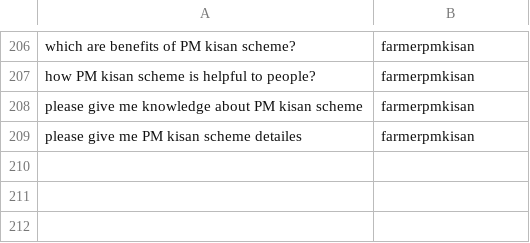
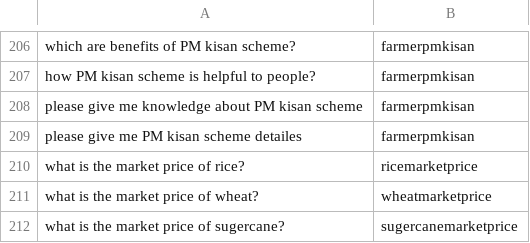
Before and after one commit to Akhilrdy26/chatbot, a CSV file: datasets/intent.csv, drawn as a sheet; only a part is shown, gaps mark what is left out; the diff names each change by its address in the sheet, - before the commit and + after, or states it on an @@ line.

Commit message:
Update intent.csv

```diff
--- a/datasets/intent.csv
+++ b/datasets/intent.csv
+row 210: what is the market price of rice? | ricemarketprice
+row 211: what is the market price of wheat? | wheatmarketprice
+row 212: what is the market price of sugercane? | sugercanemarketprice
```
